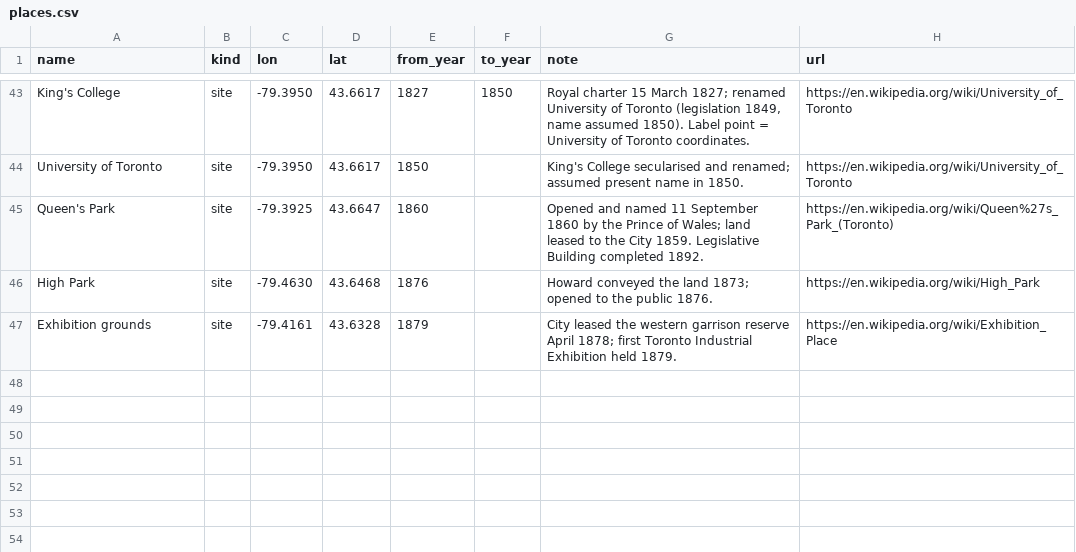
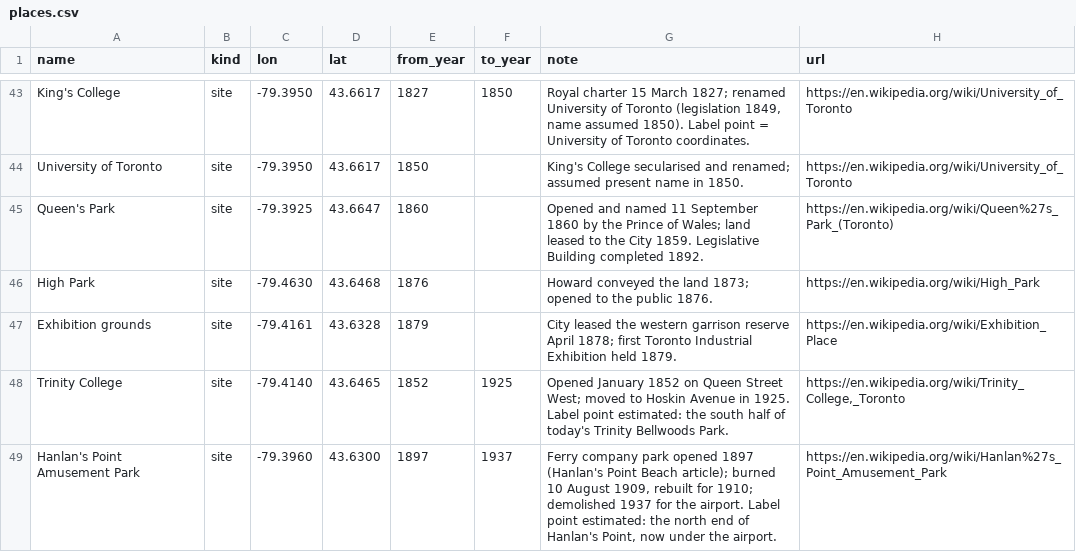
Before and after one commit to andreas-duess/toronto-through-time, a CSV file: data/manual/places.csv, drawn as a sheet; only a part is shown, gaps mark what is left out.

```diff
--- a/data/manual/places.csv
+++ b/data/manual/places.csv
@@ -47 +47,3 @@ High Park,site,-79.4630,43.6468,1876,,Howard conveyed the land 1873; opened to t
 Exhibition grounds,site,-79.4161,43.6328,1879,,City leased the western garrison reserve April 1878; first Toronto Industrial Exhibition held 1879.,https://en.wikipedia.org/wiki/Exhibition_Place
+Trinity College,site,-79.4140,43.6465,1852,1925,Opened January 1852 on Queen Street West; moved to Hoskin Avenue in 1925. Label point estimated: the south half of today's Trinity Bellwoods Park.,"https://en.wikipedia.org/wiki/Trinity_College,_Toronto"
+Hanlan's Point Amusement Park,site,-79.3960,43.6300,1897,1937,"Ferry company park opened 1897 (Hanlan's Point Beach article); burned 10 August 1909, rebuilt for 1910; demolished 1937 for the airport. Label point estimated: the north end of Hanlan's Point, now under the airport.",https://en.wikipedia.org/wiki/Hanlan%27s_Point_Amusement_Park
```
Also changed, not shown: data/manual/landmarks.csv, 41 other files.
